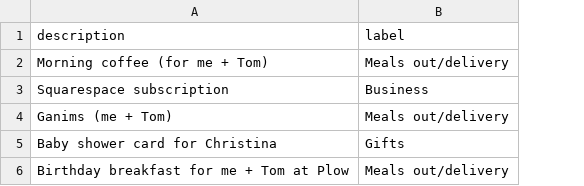
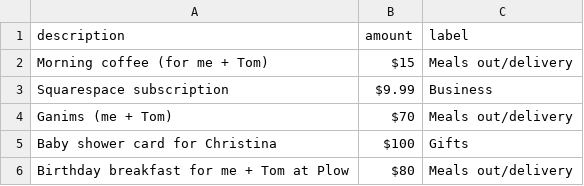
Before and after one commit to refuel-ai/autolabel, a CSV file: examples/cc.csv, drawn as a sheet; the diff names each change by its address in the sheet, - before the commit and + after, or states it on an @@ line.

Commit message:
Add multi-col example for CC transactions

```diff
--- a/examples/cc.csv
+++ b/examples/cc.csv
+column B (amount), rows 2-6: $15 | $9.99 | $70 | $100 | $80
```
Also changed, not shown: 1 other file.
